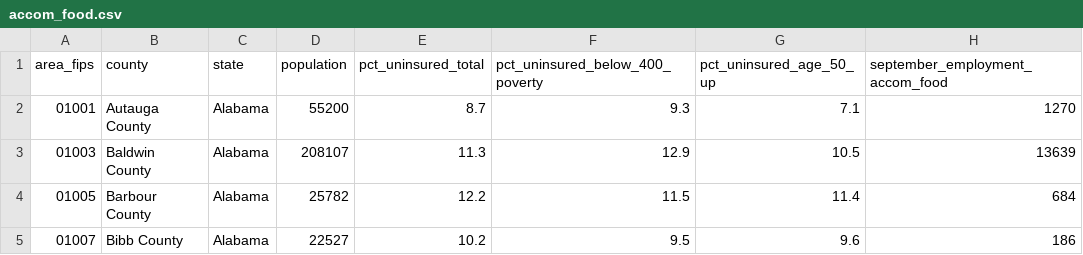
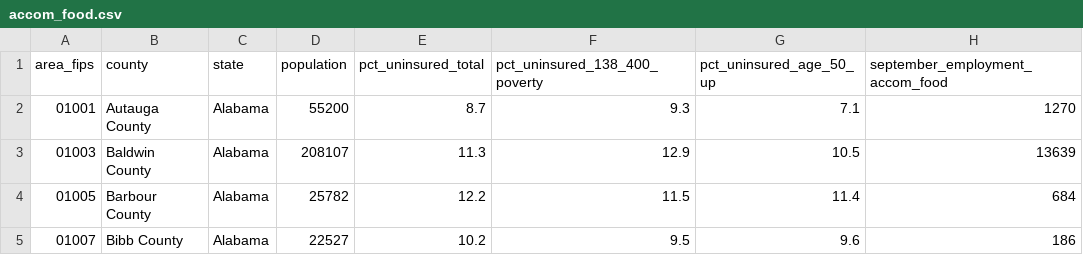
Before and after one commit to PublicI/coronavirus-job-losses, a CSV file: data/exported/accom_food.csv, drawn as a sheet; only a part is shown; the diff names each change by its address in the sheet, - before the commit and + after, or states it on an @@ line.

```diff
--- a/data/exported/accom_food.csv
+++ b/data/exported/accom_food.csv
-F1: pct_uninsured_below_400_poverty
+F1: pct_uninsured_138_400_poverty
```
Also changed, not shown: data/exported/arts_ent_rec.csv, data/exported/health_insurance.csv, 2 other files.
